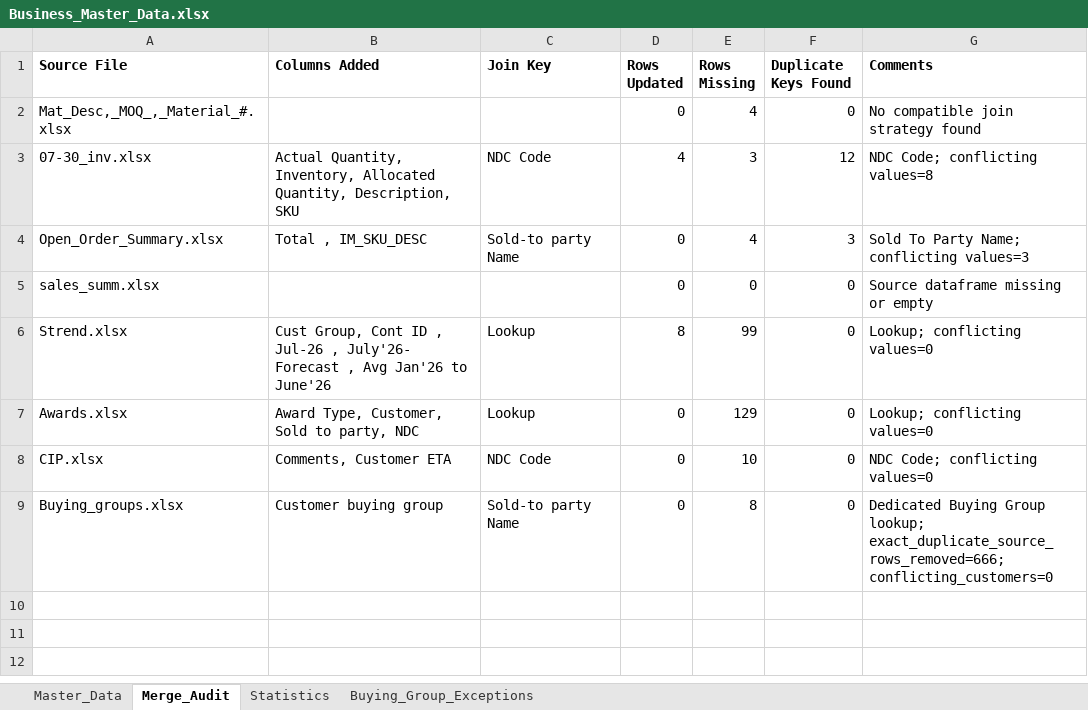
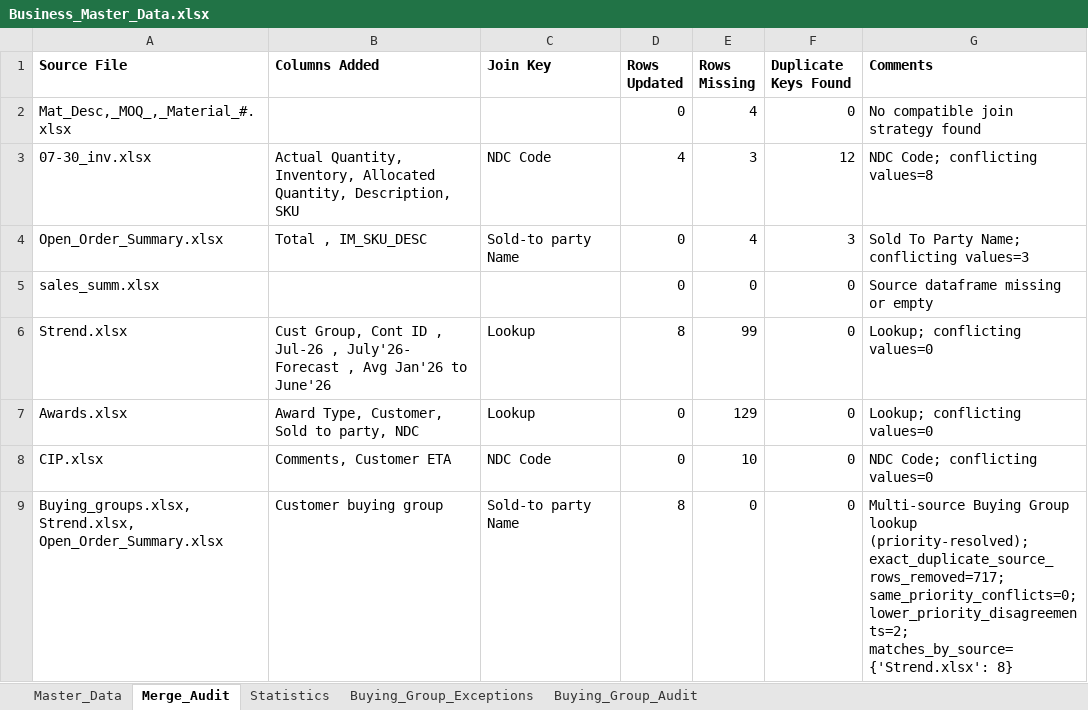
Before and after one commit to jayanthsaik/part1, an Excel workbook: OrderbookAutomation/output/Business_Master_Data.xlsx, sheet Merge_Audit, drawn as a sheet; values as stored, in another font and other column widths than the file's, no borders; the diff names each change by its address in the sheet, - before the commit and + after, or states it on an @@ line.

Commit message:
fixed buying groups issue

```diff
--- a/OrderbookAutomation/output/Business_Master_Data.xlsx (sheet Merge_Audit)
+++ b/OrderbookAutomation/output/Business_Master_Data.xlsx (sheet Merge_Audit)
+sheet tab: Buying_Group_Audit
-A9 (Source File): Buying_groups.xlsx
+A9 (Source File): Buying_groups.xlsx, Strend.xlsx, Open_Order_Summary.xlsx
-D9 (Rows Updated): 0
+D9 (Rows Updated): 8
-E9 (Rows Missing): 8
+E9 (Rows Missing): 0
-G9 (Comments): Dedicated Buying Group lookup; exact_duplicate_source_rows_removed=666; conflicting_customers=0
+G9 (Comments): Multi-source Buying Group lookup (priority-resolved); exact_duplicate_source_rows_removed=717; same_priority_conflicts=0; lower_priority_disagreements=2; matches_by_source={'Strend.xlsx': 8}
```
Also changed, not shown: sheet Buying_Group_Exceptions, sheet Master_Data, sheet Statistics, OrderbookAutomation/output/Derived_Data.xlsx, OrderbookAutomation/output/POB.xlsx, 8 other files.
